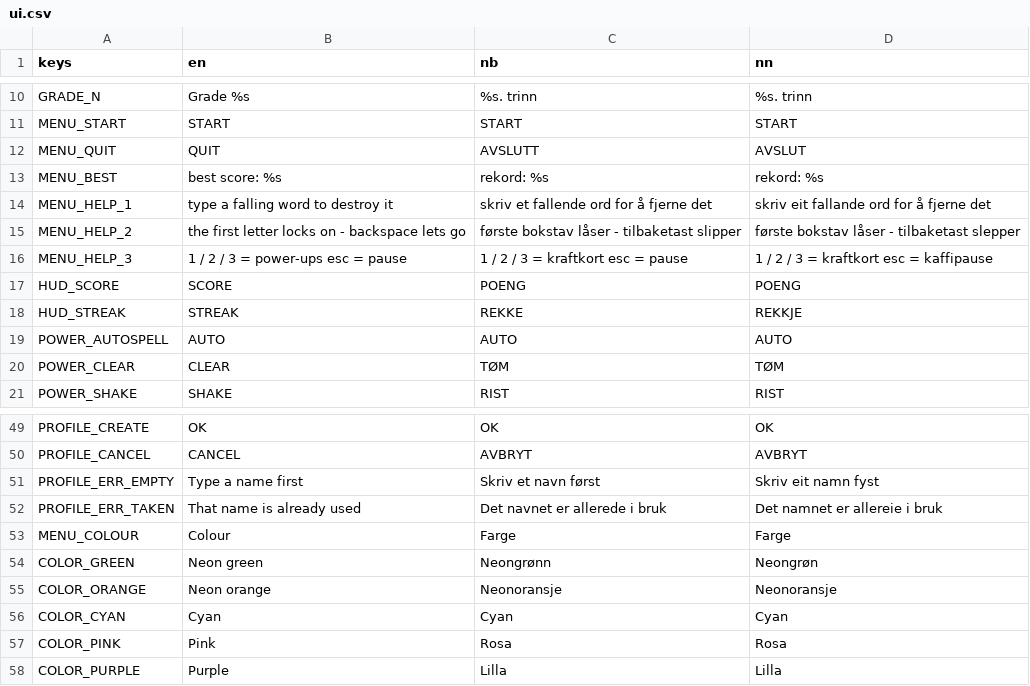
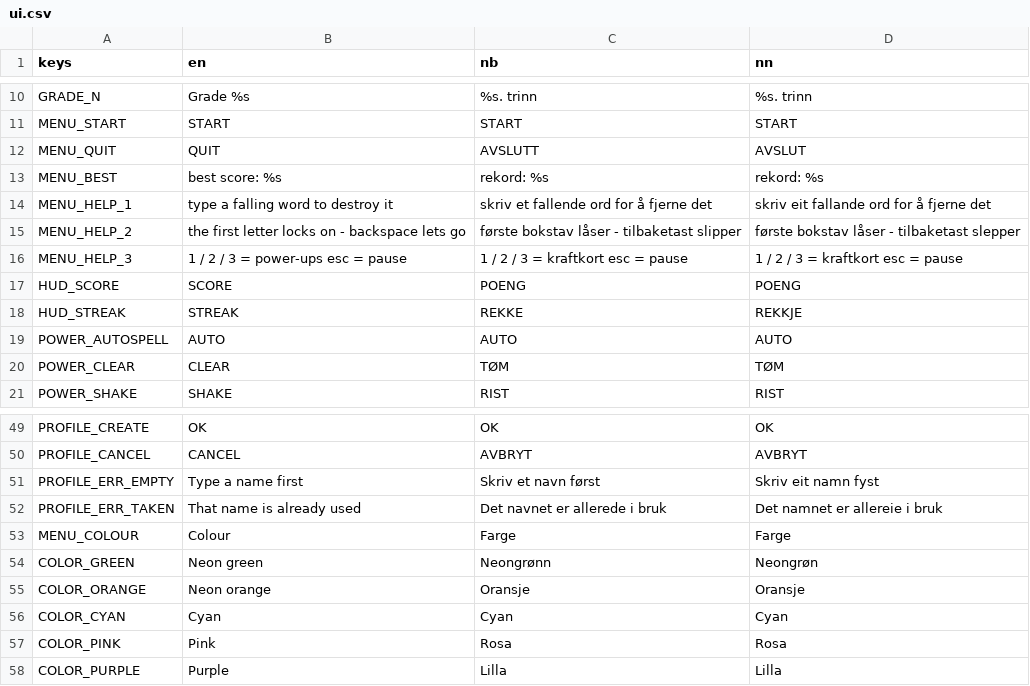
Before and after one commit to HackITGuys/Spell-Tower, a CSV file: i18n/ui.csv, drawn as a sheet; only a part is shown, gaps mark what is left out.

Commit message:
update uio

```diff
--- a/i18n/ui.csv
+++ b/i18n/ui.csv
@@ -15,3 +15,3 @@ MENU_HELP_1,type a falling word to destroy it,skriv et fallende ord for å fjern
 MENU_HELP_2,the first letter locks on - backspace lets go,første bokstav låser - tilbaketast slipper,første bokstav låser - tilbaketast slepper
-MENU_HELP_3,1 / 2 / 3 = power-ups   esc = pause,1 / 2 / 3 = kraftkort   esc = pause,1 / 2 / 3 = kraftkort   esc = kaffipause
+MENU_HELP_3,1 / 2 / 3 = power-ups   esc = pause,1 / 2 / 3 = kraftkort   esc = pause,1 / 2 / 3 = kraftkort   esc = pause
 HUD_SCORE,SCORE,POENG,POENG
@@ -54,3 +54,3 @@ MENU_COLOUR,Colour,Farge,Farge
 COLOR_GREEN,Neon green,Neongrønn,Neongrøn
-COLOR_ORANGE,Neon orange,Neonoransje,Neonoransje
+COLOR_ORANGE,Neon orange,Oransje,Oransje
 COLOR_CYAN,Cyan,Cyan,Cyan
```
